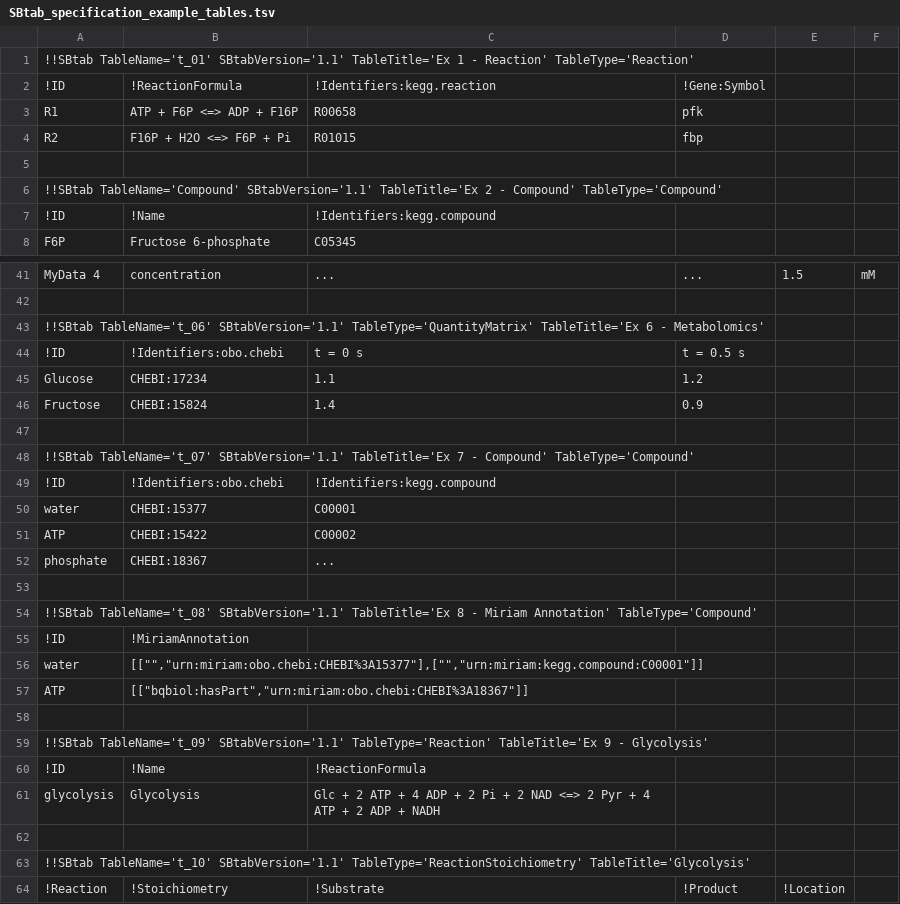
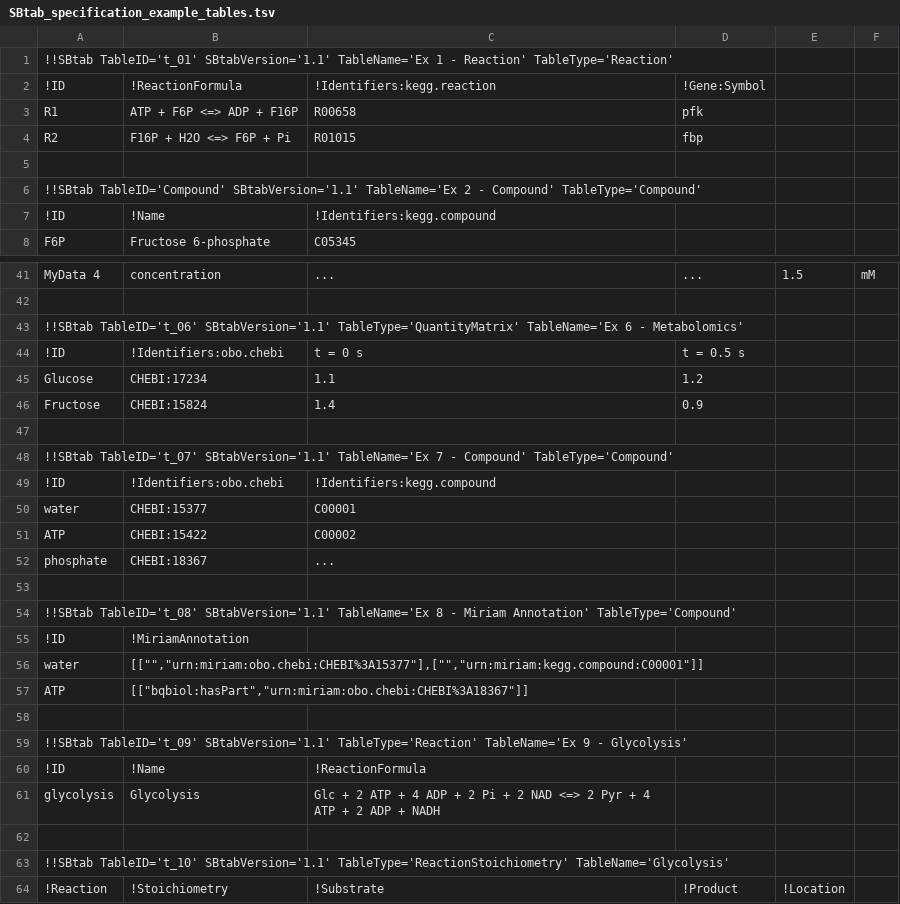
Before and after one commit to liebermeister/sbtab-matlab, a TSV file: resources/examples/sbtab/SBtab_specification_example_tables/SBtab_specification_example_tables.tsv, drawn as a sheet; only a part is shown, gaps mark what is left out; the diff covers the shown part only.

```diff
--- a/resources/examples/sbtab/SBtab_specification_example_tables/SBtab_specification_example_tables.tsv
+++ b/resources/examples/sbtab/SBtab_specification_example_tables/SBtab_specification_example_tables.tsv
@@ -1,2 +1,2 @@
-!!SBtab TableName='t_01' SBtabVersion='1.1' TableTitle='Ex 1 - Reaction' TableType='Reaction'			
+!!SBtab TableID='t_01' SBtabVersion='1.1' TableName='Ex 1 - Reaction' TableType='Reaction'			
 !ID	!ReactionFormula	!Identifiers:kegg.reaction	!Gene:Symbol		
@@ -5,3 +5,3 @@ R2	F16P + H2O <=> F6P + Pi	R01015	fbp
 					
-!!SBtab TableName='Compound' SBtabVersion='1.1' TableTitle='Ex 2 - Compound' TableType='Compound'			
+!!SBtab TableID='Compound' SBtabVersion='1.1' TableName='Ex 2 - Compound' TableType='Compound'			
 !ID	!Name	!Identifiers:kegg.compound			
@@ -42,3 +42,3 @@ MyData 4	concentration	...	...	1.5	mM
 					
-!!SBtab TableName='t_06' SBtabVersion='1.1' TableType='QuantityMatrix' TableTitle='Ex 6 - Metabolomics'		
+!!SBtab TableID='t_06' SBtabVersion='1.1' TableType='QuantityMatrix' TableName='Ex 6 - Metabolomics'		
 !ID	!Identifiers:obo.chebi	t = 0 s	t = 0.5 s		
@@ -47,3 +47,3 @@ Fructose	CHEBI:15824	1.4	0.9
 					
-!!SBtab TableName='t_07' SBtabVersion='1.1' TableTitle='Ex 7 - Compound' TableType='Compound'			
+!!SBtab TableID='t_07' SBtabVersion='1.1' TableName='Ex 7 - Compound' TableType='Compound'			
 !ID	!Identifiers:obo.chebi	!Identifiers:kegg.compound			
@@ -53,3 +53,3 @@ phosphate	CHEBI:18367	...
 
-!!SBtab TableName='t_08' SBtabVersion='1.1' TableTitle='Ex 8 - Miriam Annotation' TableType='Compound'	
+!!SBtab TableID='t_08' SBtabVersion='1.1' TableName='Ex 8 - Miriam Annotation' TableType='Compound'	
 !ID	!MiriamAnnotation
@@ -58,3 +58,3 @@ ATP	[["bqbiol:hasPart","urn:miriam:obo.chebi:CHEBI%3A18367"]]
 
-!!SBtab TableName='t_09' SBtabVersion='1.1' TableType='Reaction' TableTitle='Ex 9 - Glycolysis'		
+!!SBtab TableID='t_09' SBtabVersion='1.1' TableType='Reaction' TableName='Ex 9 - Glycolysis'		
 !ID	!Name	!ReactionFormula
@@ -62,3 +62,3 @@ glycolysis	Glycolysis	Glc + 2 ATP + 4 ADP + 2 Pi + 2 NAD <=> 2 Pyr + 4 ATP + 2 A
 
-!!SBtab TableName='t_10' SBtabVersion='1.1' TableType='ReactionStoichiometry' TableTitle='Glycolysis'				
+!!SBtab TableID='t_10' SBtabVersion='1.1' TableType='ReactionStoichiometry' TableName='Glycolysis'				
 !Reaction	!Stoichiometry	!Substrate	!Product	!Location
```
Also changed, not shown: 19 edited cells elsewhere in this file, 3 other files.
